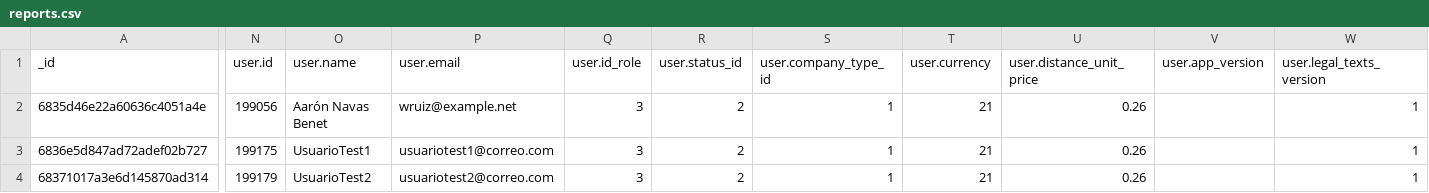
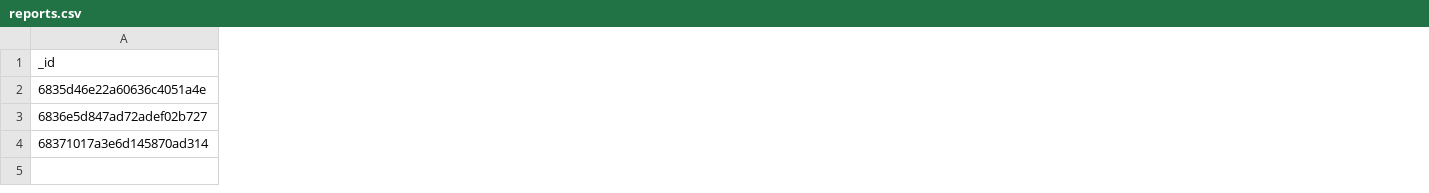
Before and after one commit to RoadToDataGCP/pruebaokticket, a CSV file: okticket2codigo/output/reports.csv, drawn as a sheet; only a part is shown, gaps mark what is left out; the diff covers the shown part only; the diff names each change by its address in the sheet, - before the commit and + after, or states it on an @@ line.

Commit message:
mod csv reports

```diff
--- a/okticket2codigo/output/reports.csv
+++ b/okticket2codigo/output/reports.csv
-column N (user.id), rows 2-4: 199056 | 199175 | 199179
-column O (user.name), rows 2-4: Aarón Navas Benet | UsuarioTest1 | UsuarioTest2
-column P (user.email), rows 2-4: wruiz@example.net | usuariotest1@correo.com | usuariotest2@correo.com
-column Q (user.id_role), rows 2-4: all 3
-column R (user.status_id), rows 2-4: all 2
-column S (user.company_type_id), rows 2-4: all 1
-column T (user.currency), rows 2-4: all 21
-column U (user.distance_unit_price), rows 2-4: all 0.26
-column V (user.app_version), empty
-column W (user.legal_texts_version), rows 2-4: all 1
```
Also changed, not shown: 15 removed columns elsewhere in this file, okticket2codigo/output/users.csv, 3 other files.
